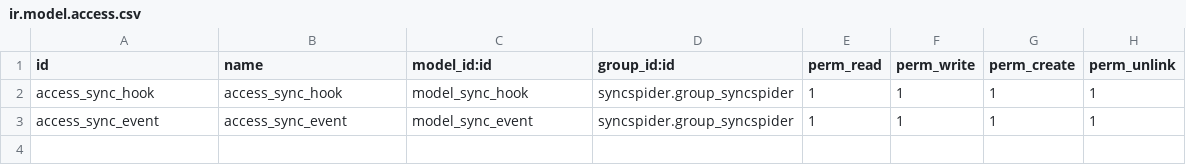
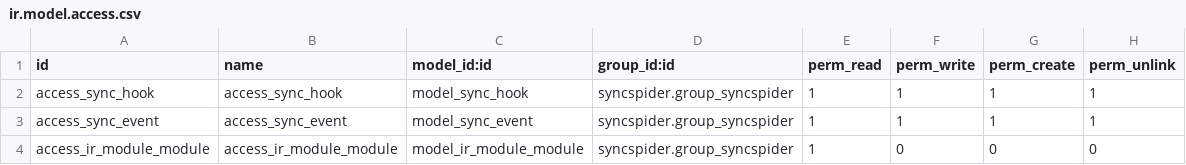
Before and after one commit to Callino/syncspider, a CSV file: syncspider/security/ir.model.access.csv, drawn as a sheet.

Commit message:
[ADD] Allowed READ access to ir.module.module for syncspider

```diff
--- a/syncspider/security/ir.model.access.csv
+++ b/syncspider/security/ir.model.access.csv
@@ -3 +3,2 @@ access_sync_hook,access_sync_hook,model_sync_hook,syncspider.group_syncspider,1,
 access_sync_event,access_sync_event,model_sync_event,syncspider.group_syncspider,1,1,1,1
+access_ir_module_module,access_ir_module_module,model_ir_module_module,syncspider.group_syncspider,1,0,0,0
```
